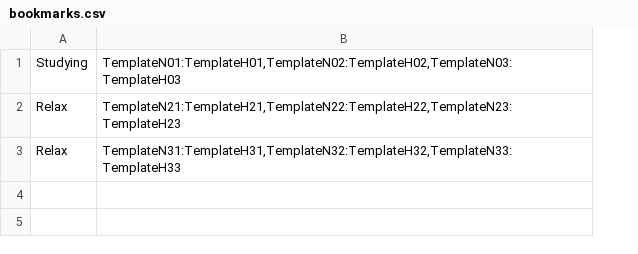
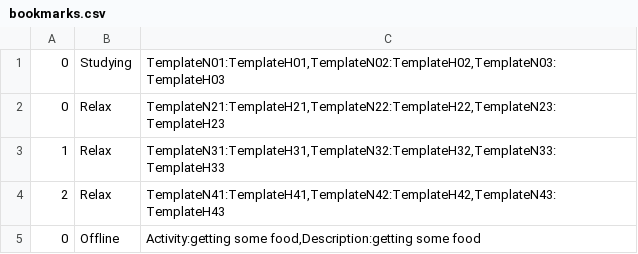
Before and after one commit to GutengMorgen/Time-Dial, a CSV file: src/main/resources/bookmarks.csv, drawn as a sheet; the diff names each change by its address in the sheet, - before the commit and + after, or states it on an @@ line.

Commit message:
agrega funcionalidad para crear bookmarks

```diff
--- a/src/main/resources/bookmarks.csv
+++ b/src/main/resources/bookmarks.csv
+column A, rows 1-3: 0 | 0 | 1
+row 4: 2 | Relax | TemplateN41:TemplateH41,TemplateN42:TemplateH42,TemplateN43:TemplateH43
+row 5: 0 | Offline | Activity:getting some food,Description:getting some food
```
Also changed, not shown: 5 other files.
